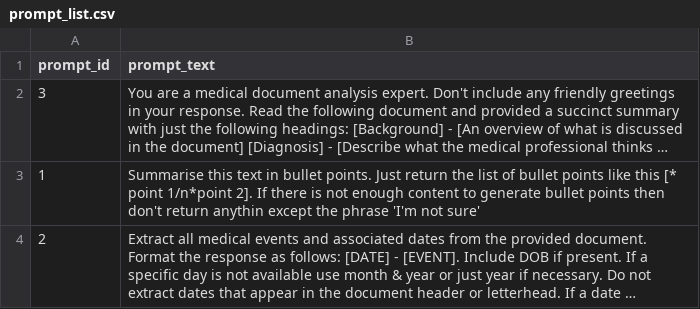
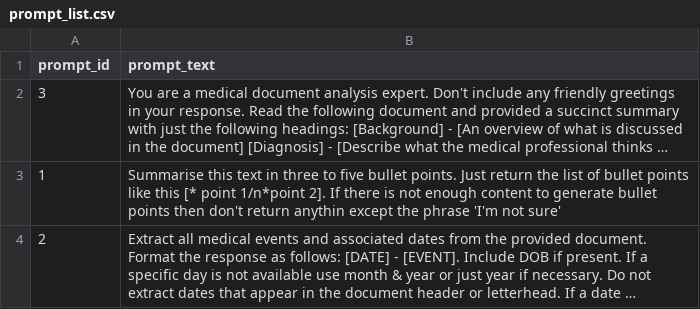
Before and after one commit to jon-taylor-au/05_CTP_chronology, a CSV file: supporting_files/prompt_list.csv (was prompt_list.csv), drawn as a sheet; long unchanged cells end in …; the diff names each change by its address in the sheet, - before the commit and + after, or states it on an @@ line.

```diff
--- a/prompt_list.csv
+++ b/supporting_files/prompt_list.csv
-B3 (prompt_text): …text in bullet points.…
+B3 (prompt_text): …text in three to five bullet points.…
```
Also changed, not shown: 6 other files.
